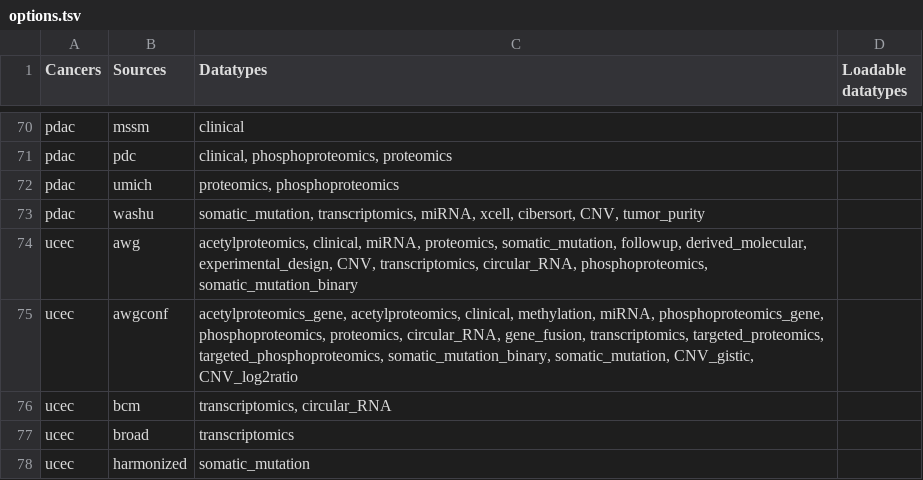
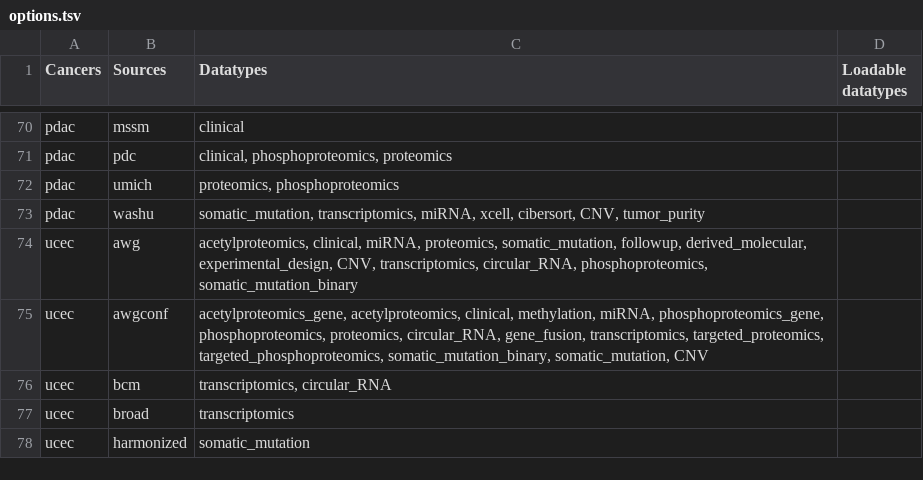
Before and after one commit to PayneLab/cptac, a TSV file: cptac/options.tsv, drawn as a sheet; only a part is shown, gaps mark what is left out.

Commit message:
update awgconf ucec to only show CNV and not gistic or log2ratio. To specify these for awgconfucec they will be prompted by the get_CNV() function

```diff
--- a/cptac/options.tsv
+++ b/cptac/options.tsv
@@ -74,3 +74,3 @@ pdac	washu	"somatic_mutation, transcriptomics, miRNA, xcell, cibersort, CNV, tum
 ucec	awg	"acetylproteomics, clinical, miRNA, proteomics, somatic_mutation, followup, derived_molecular, experimental_design, CNV, transcriptomics, circular_RNA, phosphoproteomics, somatic_mutation_binary"	
-ucec	awgconf	"acetylproteomics_gene, acetylproteomics, clinical, methylation, miRNA, phosphoproteomics_gene, phosphoproteomics, proteomics, circular_RNA, gene_fusion, transcriptomics, targeted_proteomics, targeted_phosphoproteomics, somatic_mutation_binary, somatic_mutation, CNV_gistic, CNV_log2ratio"	
+ucec	awgconf	"acetylproteomics_gene, acetylproteomics, clinical, methylation, miRNA, phosphoproteomics_gene, phosphoproteomics, proteomics, circular_RNA, gene_fusion, transcriptomics, targeted_proteomics, targeted_phosphoproteomics, somatic_mutation_binary, somatic_mutation, CNV"	
 ucec	bcm	"transcriptomics, circular_RNA"	
```
